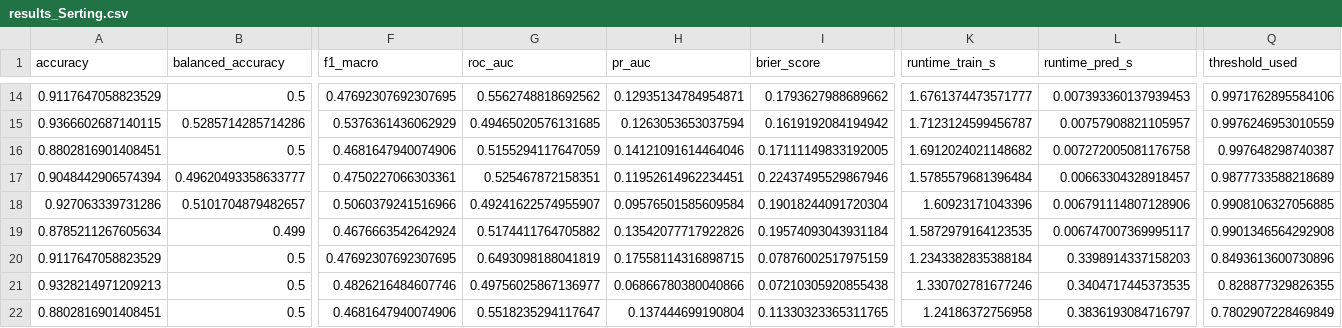
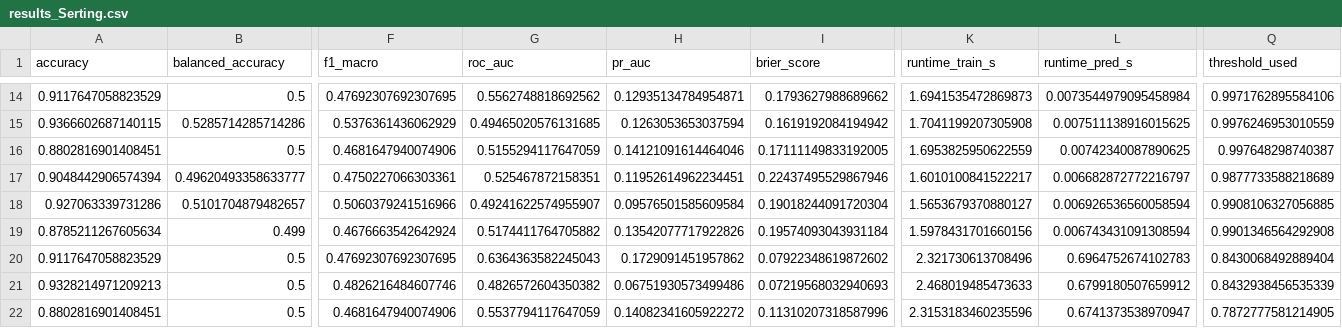
Before and after one commit to Leejames2305/SAR-OilPalm-Detection, a CSV file: data/Processed/results/results_Serting.csv, drawn as a sheet; only a part is shown, gaps mark what is left out; the diff covers the shown part only; the diff names each change by its address in the sheet, - before the commit and + after, or states it on an @@ line.

```diff
--- a/data/Processed/results/results_Serting.csv
+++ b/data/Processed/results/results_Serting.csv
-K14 (runtime_train_s): 1.6761374473571777
+K14 (runtime_train_s): 1.6941535472869873
-L14 (runtime_pred_s): 0.007393360137939453
+L14 (runtime_pred_s): 0.0073544979095458984
-K15 (runtime_train_s): 1.7123124599456787
+K15 (runtime_train_s): 1.7041199207305908
-L15 (runtime_pred_s): 0.00757908821105957
+L15 (runtime_pred_s): 0.007511138916015625
-K16 (runtime_train_s): 1.6912024021148682
+K16 (runtime_train_s): 1.6953825950622559
-L16 (runtime_pred_s): 0.007272005081176758
+L16 (runtime_pred_s): 0.00742340087890625
-K17 (runtime_train_s): 1.5785579681396484
+K17 (runtime_train_s): 1.6010100841522217
-L17 (runtime_pred_s): 0.00663304328918457
+L17 (runtime_pred_s): 0.006682872772216797
-K18 (runtime_train_s): 1.60923171043396
+K18 (runtime_train_s): 1.5653679370880127
-L18 (runtime_pred_s): 0.006791114807128906
+L18 (runtime_pred_s): 0.006926536560058594
-K19 (runtime_train_s): 1.5872979164123535
+K19 (runtime_train_s): 1.5978431701660156
-L19 (runtime_pred_s): 0.006747007369995117
+L19 (runtime_pred_s): 0.006743431091308594
-G20 (roc_auc): 0.6493098188041819
+G20 (roc_auc): 0.6364363582245043
-H20 (pr_auc): 0.17558114316898715
+H20 (pr_auc): 0.1729091451957862
-I20 (brier_score): 0.07876002517975159
+I20 (brier_score): 0.07922348619872602
-K20 (runtime_train_s): 1.2343382835388184
+K20 (runtime_train_s): 2.321730613708496
-L20 (runtime_pred_s): 0.3398914337158203
+L20 (runtime_pred_s): 0.6964752674102783
-Q20 (threshold_used): 0.8493613600730896
+Q20 (threshold_used): 0.8430068492889404
-G21 (roc_auc): 0.49756025867136977
+G21 (roc_auc): 0.4826572604350382
-H21 (pr_auc): 0.06866780380040866
+H21 (pr_auc): 0.06751930573499486
-I21 (brier_score): 0.07210305920855438
+I21 (brier_score): 0.07219568032940693
-K21 (runtime_train_s): 1.330702781677246
+K21 (runtime_train_s): 2.468019485473633
-L21 (runtime_pred_s): 0.3404717445373535
+L21 (runtime_pred_s): 0.6799180507659912
-Q21 (threshold_used): 0.828877329826355
+Q21 (threshold_used): 0.8432938456535339
-G22 (roc_auc): 0.5518235294117647
+G22 (roc_auc): 0.5537794117647059
-H22 (pr_auc): 0.137444699190804
+H22 (pr_auc): 0.14082341605922272
-I22 (brier_score): 0.11330323365311765
+I22 (brier_score): 0.11310207318587996
-K22 (runtime_train_s): 1.24186372756958
+K22 (runtime_train_s): 2.3153183460235596
-L22 (runtime_pred_s): 0.3836193084716797
+L22 (runtime_pred_s): 0.6741373538970947
-Q22 (threshold_used): 0.7802907228469849
+Q22 (threshold_used): 0.7872777581214905
```
Also changed, not shown: 50 edited cells elsewhere in this file, data/Processed/results/results_Palong.csv, 10 other files.
